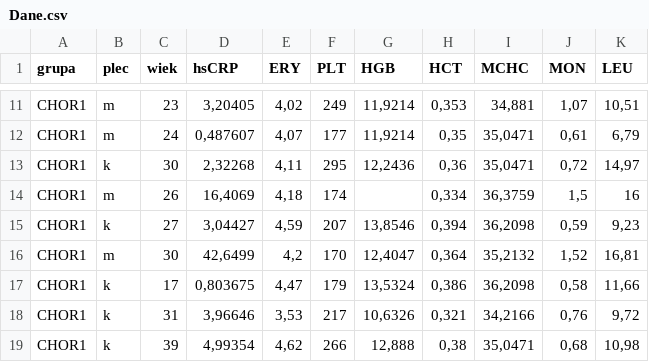
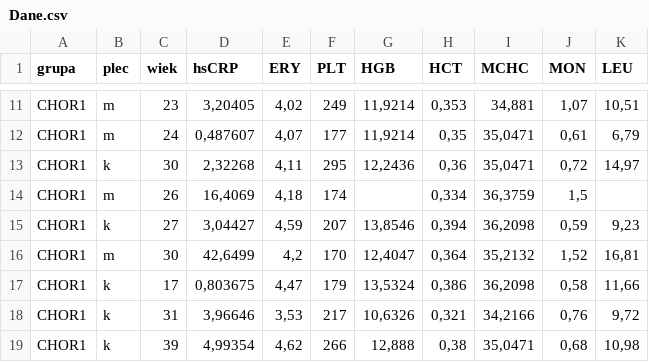
Before and after one commit to nikakoga/Data_analysis, a CSV file: Dane.csv, drawn as a sheet; only a part is shown, gaps mark what is left out.

```diff
--- a/Dane.csv
+++ b/Dane.csv
@@ -13,3 +13,3 @@ CHOR1;m;24;0,487607;4,07;177;11,9214;0,35;35,0471;0,61;6,79
 CHOR1;k;30;2,32268;4,11;295;12,2436;0,36;35,0471;0,72;14,97
-CHOR1;m;26;16,4069;4,18;174;;0,334;36,3759;1,5;16
+CHOR1;m;26;16,4069;4,18;174;;0,334;36,3759;1,5;
 CHOR1;k;27;3,04427;4,59;207;13,8546;0,394;36,2098;0,59;9,23
```
Also changed, not shown: 2 other files.
